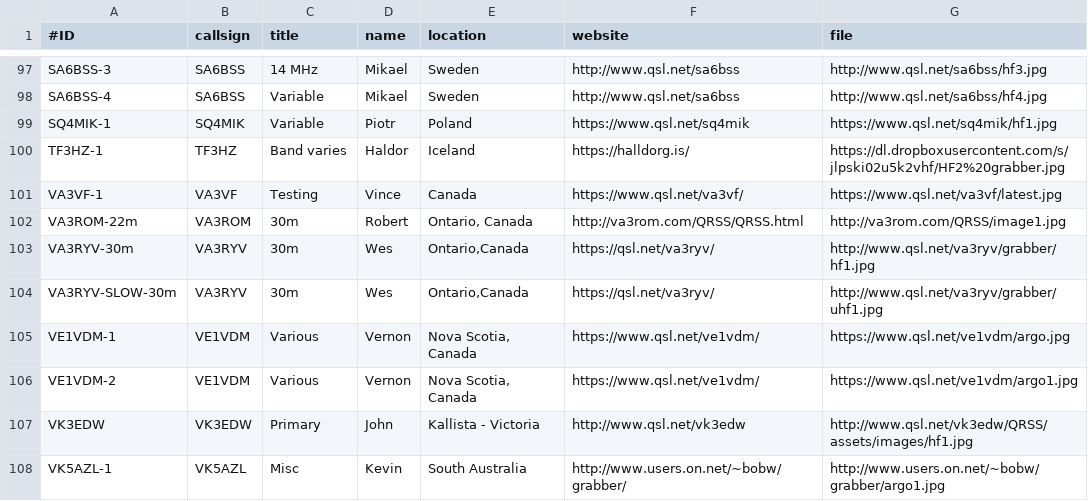
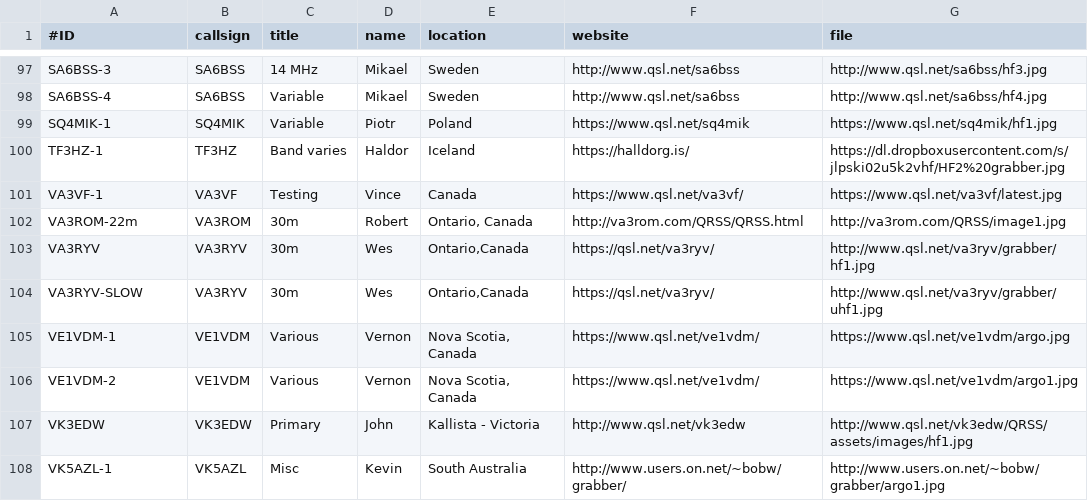
Before and after one commit to syedrizvinet/QRSS-plus-dev, a CSV file: grabbers.csv, drawn as a sheet; only a part is shown, gaps mark what is left out.

Commit message:
Update grabbers.csv

```diff
--- a/grabbers.csv
+++ b/grabbers.csv
@@ -102,4 +102,4 @@ VA3VF-1,VA3VF,Testing,Vince,Canada,https://www.qsl.net/va3vf/,https://www.qsl.ne
 VA3ROM-22m,VA3ROM,30m,Robert,"Ontario, Canada",http://va3rom.com/QRSS/QRSS.html,http://va3rom.com/QRSS/image1.jpg
-VA3RYV-30m,VA3RYV,30m,Wes,"Ontario,Canada",https://qsl.net/va3ryv/,http://www.qsl.net/va3ryv/grabber/hf1.jpg
-VA3RYV-SLOW-30m,VA3RYV,30m,Wes,"Ontario,Canada",https://qsl.net/va3ryv/,http://www.qsl.net/va3ryv/grabber/uhf1.jpg
+VA3RYV,VA3RYV,30m,Wes,"Ontario,Canada",https://qsl.net/va3ryv/,http://www.qsl.net/va3ryv/grabber/hf1.jpg
+VA3RYV-SLOW,VA3RYV,30m,Wes,"Ontario,Canada",https://qsl.net/va3ryv/,http://www.qsl.net/va3ryv/grabber/uhf1.jpg
 VE1VDM-1,VE1VDM,Various,Vernon,"Nova Scotia, Canada",https://www.qsl.net/ve1vdm/,https://www.qsl.net/ve1vdm/argo.jpg
```
